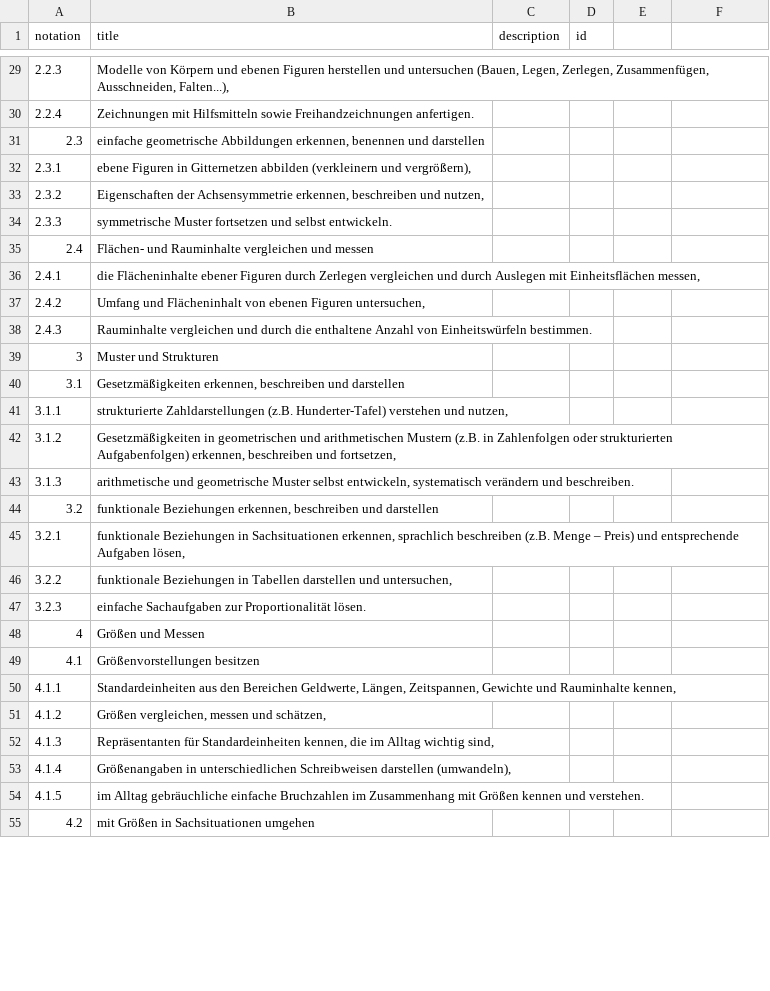
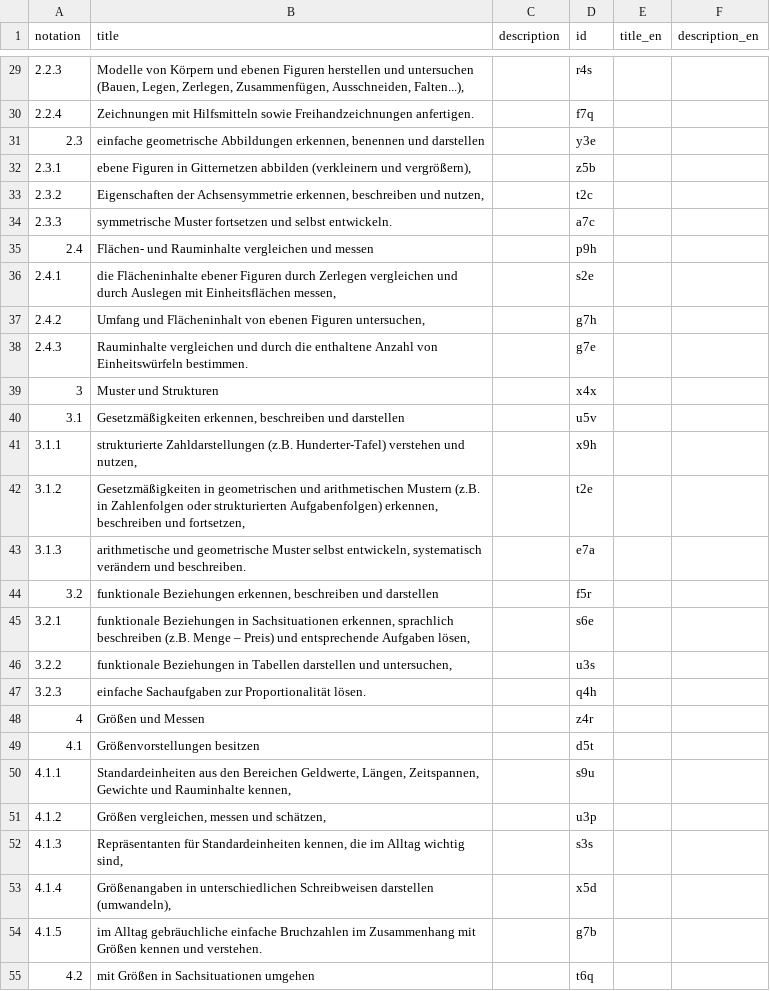
Before and after one commit to iqb-vocabs/v09, a CSV file: csv/k1_Standards_Kompetenzbereiche.csv, drawn as a sheet; only a part is shown, gaps mark what is left out; the diff covers the shown part only.

```diff
--- a/csv/k1_Standards_Kompetenzbereiche.csv
+++ b/csv/k1_Standards_Kompetenzbereiche.csv
@@ -1 +1 @@
-"notation","title","description","id"
+"notation","title","description","id","title_en","description_en"
@@ -29,27 +29,27 @@
-"2.2.3","Modelle von Körpern und ebenen Figuren herstellen und untersuchen (Bauen, Legen, Zerlegen, Zusammenfügen, Ausschneiden, Falten...),",,
-"2.2.4","Zeichnungen mit Hilfsmitteln sowie Freihandzeichnungen anfertigen.",,
-"2.3","einfache geometrische Abbildungen erkennen, benennen und darstellen",,
-"2.3.1","ebene Figuren in Gitternetzen abbilden (verkleinern und vergrößern),",,
-"2.3.2","Eigenschaften der Achsensymmetrie erkennen, beschreiben und nutzen,",,
-"2.3.3","symmetrische Muster fortsetzen und selbst entwickeln.",,
-"2.4","Flächen- und Rauminhalte vergleichen und messen",,
-"2.4.1","die Flächeninhalte ebener Figuren durch Zerlegen vergleichen und durch Auslegen mit Einheitsflächen messen,",,
-"2.4.2","Umfang und Flächeninhalt von ebenen Figuren untersuchen,",,
-"2.4.3","Rauminhalte vergleichen und durch die enthaltene Anzahl von Einheitswürfeln bestimmen.",,
-"3","Muster und Strukturen",,
-"3.1","Gesetzmäßigkeiten erkennen, beschreiben und darstellen",,
-"3.1.1","strukturierte Zahldarstellungen (z.B. Hunderter-Tafel) verstehen und nutzen,",,
-"3.1.2","Gesetzmäßigkeiten in geometrischen und arithmetischen Mustern (z.B. in Zahlenfolgen oder strukturierten Aufgabenfolgen) erkennen, beschreiben und fortsetzen,",,
-"3.1.3","arithmetische und geometrische Muster selbst entwickeln, systematisch verändern und beschreiben.",,
-"3.2","funktionale Beziehungen erkennen, beschreiben und darstellen",,
-"3.2.1","funktionale Beziehungen in Sachsituationen erkennen, sprachlich beschreiben (z.B. Menge – Preis) und entsprechende Aufgaben lösen,",,
-"3.2.2","funktionale Beziehungen in Tabellen darstellen und untersuchen,",,
-"3.2.3","einfache Sachaufgaben zur Proportionalität lösen.",,
-"4","Größen und Messen",,
-"4.1","Größenvorstellungen besitzen",,
-"4.1.1","Standardeinheiten aus den Bereichen Geldwerte, Längen, Zeitspannen, Gewichte und Rauminhalte kennen,",,
-"4.1.2","Größen vergleichen, messen und schätzen,",,
-"4.1.3","Repräsentanten für Standardeinheiten kennen, die im Alltag wichtig sind,",,
-"4.1.4","Größenangaben in unterschiedlichen Schreibweisen darstellen (umwandeln),",,
-"4.1.5","im Alltag gebräuchliche einfache Bruchzahlen im Zusammenhang mit Größen kennen und verstehen.",,
-"4.2","mit Größen in Sachsituationen umgehen",,
+"2.2.3","Modelle von Körpern und ebenen Figuren herstellen und untersuchen (Bauen, Legen, Zerlegen, Zusammenfügen, Ausschneiden, Falten...),","","r4s",,
+"2.2.4","Zeichnungen mit Hilfsmitteln sowie Freihandzeichnungen anfertigen.","","f7q",,
+"2.3","einfache geometrische Abbildungen erkennen, benennen und darstellen","","y3e",,
+"2.3.1","ebene Figuren in Gitternetzen abbilden (verkleinern und vergrößern),","","z5b",,
+"2.3.2","Eigenschaften der Achsensymmetrie erkennen, beschreiben und nutzen,","","t2c",,
+"2.3.3","symmetrische Muster fortsetzen und selbst entwickeln.","","a7c",,
+"2.4","Flächen- und Rauminhalte vergleichen und messen","","p9h",,
+"2.4.1","die Flächeninhalte ebener Figuren durch Zerlegen vergleichen und durch Auslegen mit Einheitsflächen messen,","","s2e",,
+"2.4.2","Umfang und Flächeninhalt von ebenen Figuren untersuchen,","","g7h",,
+"2.4.3","Rauminhalte vergleichen und durch die enthaltene Anzahl von Einheitswürfeln bestimmen.","","g7e",,
+"3","Muster und Strukturen","","x4x",,
+"3.1","Gesetzmäßigkeiten erkennen, beschreiben und darstellen","","u5v",,
+"3.1.1","strukturierte Zahldarstellungen (z.B. Hunderter-Tafel) verstehen und nutzen,","","x9h",,
+"3.1.2","Gesetzmäßigkeiten in geometrischen und arithmetischen Mustern (z.B. in Zahlenfolgen oder strukturierten Aufgabenfolgen) erkennen, beschreiben und fortsetzen,","","t2e",,
+"3.1.3","arithmetische und geometrische Muster selbst entwickeln, systematisch verändern und beschreiben.","","e7a",,
+"3.2","funktionale Beziehungen erkennen, beschreiben und darstellen","","f5r",,
+"3.2.1","funktionale Beziehungen in Sachsituationen erkennen, sprachlich beschreiben (z.B. Menge – Preis) und entsprechende Aufgaben lösen,","","s6e",,
+"3.2.2","funktionale Beziehungen in Tabellen darstellen und untersuchen,","","u3s",,
+"3.2.3","einfache Sachaufgaben zur Proportionalität lösen.","","q4h",,
+"4","Größen und Messen","","z4r",,
+"4.1","Größenvorstellungen besitzen","","d5t",,
+"4.1.1","Standardeinheiten aus den Bereichen Geldwerte, Längen, Zeitspannen, Gewichte und Rauminhalte kennen,","","s9u",,
+"4.1.2","Größen vergleichen, messen und schätzen,","","u3p",,
+"4.1.3","Repräsentanten für Standardeinheiten kennen, die im Alltag wichtig sind,","","s3s",,
+"4.1.4","Größenangaben in unterschiedlichen Schreibweisen darstellen (umwandeln),","","x5d",,
+"4.1.5","im Alltag gebräuchliche einfache Bruchzahlen im Zusammenhang mit Größen kennen und verstehen.","","g7b",,
+"4.2","mit Größen in Sachsituationen umgehen","","t6q",,
```
Also changed, not shown: 38 edited cells elsewhere in this file, csv/a1_Allgemeine_mathematische_Kompetenzen.csv, csv/n1_Anforderungsbereiche.csv, 4 other files.
